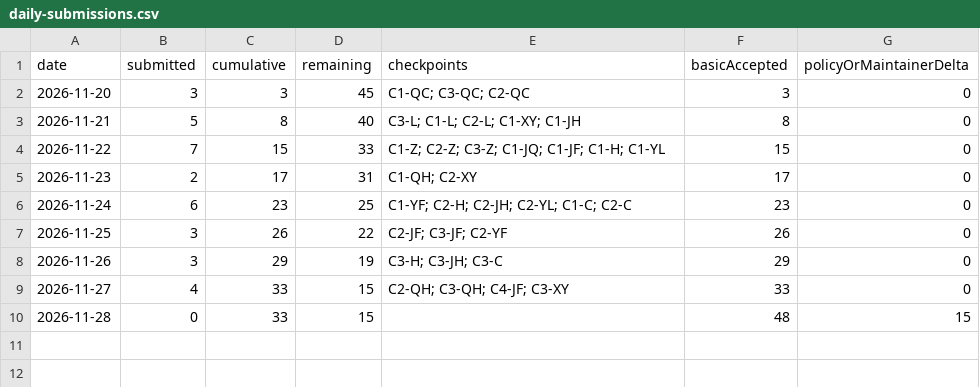
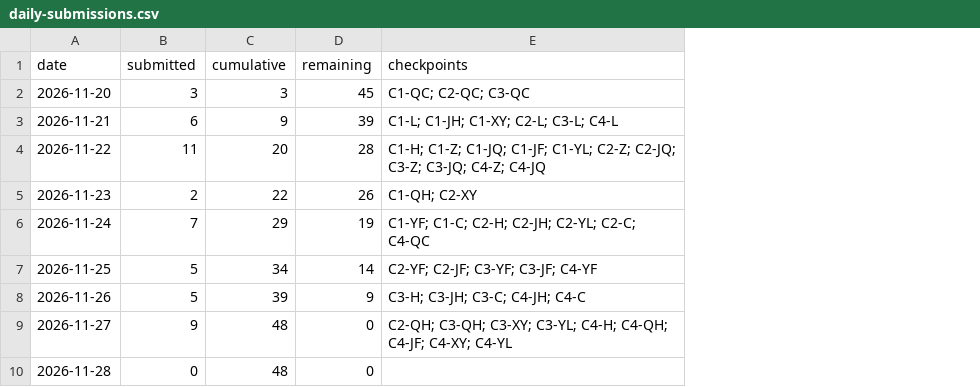
Before and after one commit to HX-Jan/MoodSky, a CSV file: docs/alpha/xiang-hong/c4-20261127/daily-submissions.csv, drawn as a sheet; the diff names each change by its address in the sheet, - before the commit and + after, or states it on an @@ line.

```diff
--- a/docs/alpha/xiang-hong/c4-20261127/daily-submissions.csv
+++ b/docs/alpha/xiang-hong/c4-20261127/daily-submissions.csv
-column F (basicAccepted), rows 2-10: 3 | 8 | 15 | 17 | 23 | 26 | 29 | 33 | 48
-column G (policyOrMaintainerDelta), rows 2-10: 0 | 0 | 0 | 0 | 0 | 0 | 0 | 0 | 15
-E2 (checkpoints): C1-QC; C3-QC; C2-QC
+E2 (checkpoints): C1-QC; C2-QC; C3-QC
-B3 (submitted): 5
+B3 (submitted): 6
-C3 (cumulative): 8
+C3 (cumulative): 9
-D3 (remaining): 40
+D3 (remaining): 39
-E3 (checkpoints): C3-L; C1-L; C2-L; C1-XY; C1-JH
+E3 (checkpoints): C1-L; C1-JH; C1-XY; C2-L; C3-L; C4-L
-B4 (submitted): 7
+B4 (submitted): 11
-C4 (cumulative): 15
+C4 (cumulative): 20
-D4 (remaining): 33
+D4 (remaining): 28
-E4 (checkpoints): C1-Z; C2-Z; C3-Z; C1-JQ; C1-JF; C1-H; C1-YL
+E4 (checkpoints): C1-H; C1-Z; C1-JQ; C1-JF; C1-YL; C2-Z; C2-JQ; C3-Z; C3-JQ; C4-Z; C4-JQ
-C5 (cumulative): 17
+C5 (cumulative): 22
-D5 (remaining): 31
+D5 (remaining): 26
-B6 (submitted): 6
+B6 (submitted): 7
-C6 (cumulative): 23
+C6 (cumulative): 29
-D6 (remaining): 25
+D6 (remaining): 19
-E6 (checkpoints): C1-YF; C2-H; C2-JH; C2-YL; C1-C; C2-C
+E6 (checkpoints): C1-YF; C1-C; C2-H; C2-JH; C2-YL; C2-C; C4-QC
-B7:B8 (submitted): 3
+B7:B8 (submitted): 5
-C7 (cumulative): 26
+C7 (cumulative): 34
-D7 (remaining): 22
+D7 (remaining): 14
-E7 (checkpoints): C2-JF; C3-JF; C2-YF
+E7 (checkpoints): C2-YF; C2-JF; C3-YF; C3-JF; C4-YF
-C8 (cumulative): 29
+C8 (cumulative): 39
-D8 (remaining): 19
+D8 (remaining): 9
-E8 (checkpoints): C3-H; C3-JH; C3-C
+E8 (checkpoints): C3-H; C3-JH; C3-C; C4-JH; C4-C
-B9 (submitted): 4
+B9 (submitted): 9
-C9:C10 (cumulative): 33
+C9:C10 (cumulative): 48
-D9:D10 (remaining): 15
+D9:D10 (remaining): 0
-E9 (checkpoints): C2-QH; C3-QH; C4-JF; C3-XY
+E9 (checkpoints): C2-QH; C3-QH; C3-XY; C3-YL; C4-H; C4-QH; C4-JF; C4-XY; C4-YL
```
Also changed, not shown: docs/alpha/xiang-hong/basic-adoption-20261128/basic-delivery-status.csv, docs/alpha/xiang-hong/c4-20261127/basic-adoption-events.csv, 26 other files.
